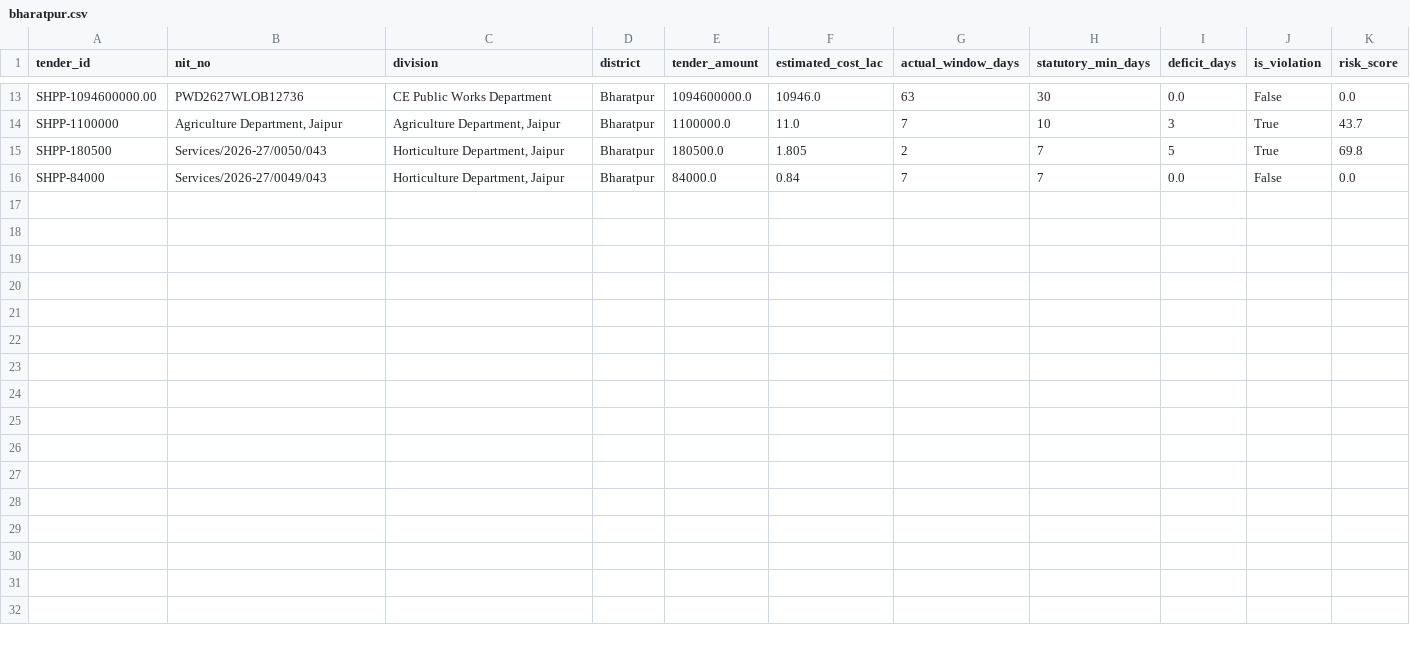
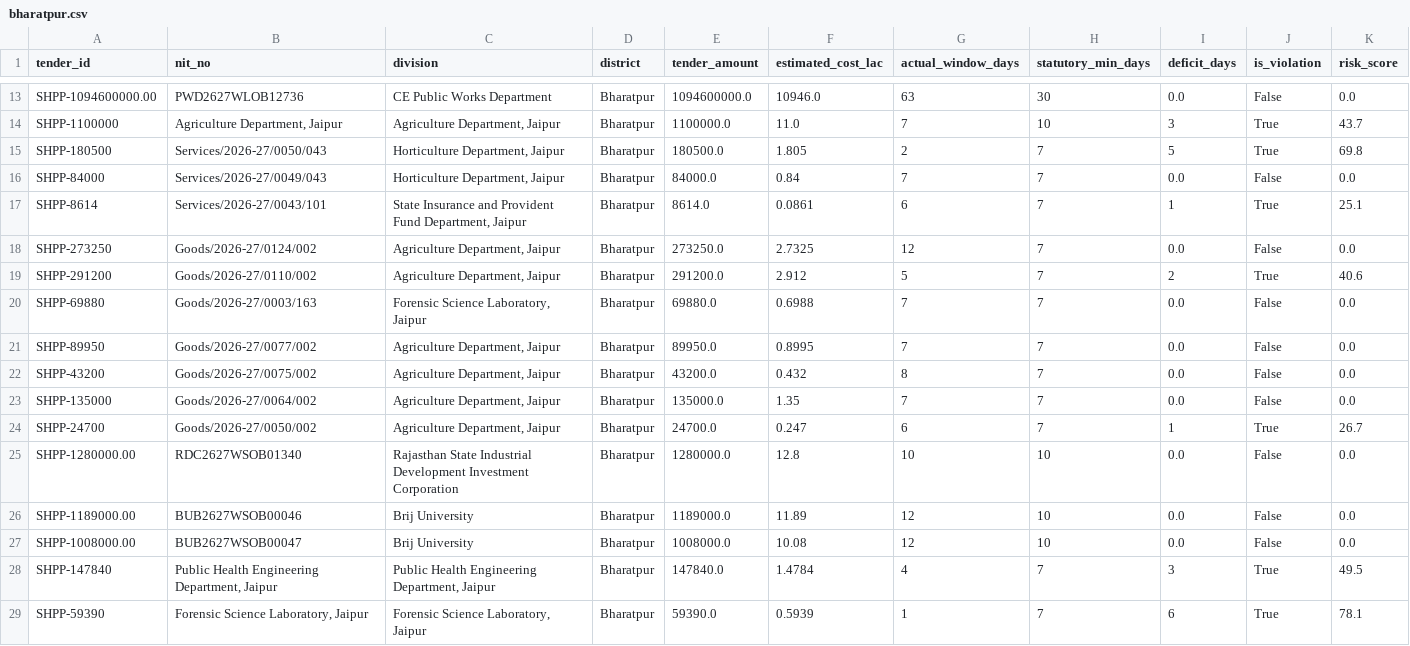
Before and after one commit to WEB-DEVELOPER61/raj-truth-procurement-web, a CSV file: data/districts/bharatpur.csv, drawn as a sheet; only a part is shown, gaps mark what is left out; the diff names each change by its address in the sheet, - before the commit and + after, or states it on an @@ line.

```diff
--- a/data/districts/bharatpur.csv
+++ b/data/districts/bharatpur.csv
+row 17: SHPP-8614 | Services/2026-27/0043/101 | State Insurance and Provident Fund Department, Jaipur | Bharatpur | 8614.0 | 0.0861 | 6 | 7 | 1 | True | 25.1
+row 18: SHPP-273250 | Goods/2026-27/0124/002 | Agriculture Department, Jaipur | Bharatpur | 273250.0 | 2.7325 | 12 | 7 | 0.0 | False | 0.0
+row 19: SHPP-291200 | Goods/2026-27/0110/002 | Agriculture Department, Jaipur | Bharatpur | 291200.0 | 2.912 | 5 | 7 | 2 | True | 40.6
+row 20: SHPP-69880 | Goods/2026-27/0003/163 | Forensic Science Laboratory, Jaipur | Bharatpur | 69880.0 | 0.6988 | 7 | 7 | 0.0 | False | 0.0
+row 21: SHPP-89950 | Goods/2026-27/0077/002 | Agriculture Department, Jaipur | Bharatpur | 89950.0 | 0.8995 | 7 | 7 | 0.0 | False | 0.0
+row 22: SHPP-43200 | Goods/2026-27/0075/002 | Agriculture Department, Jaipur | Bharatpur | 43200.0 | 0.432 | 8 | 7 | 0.0 | False | 0.0
+row 23: SHPP-135000 | Goods/2026-27/0064/002 | Agriculture Department, Jaipur | Bharatpur | 135000.0 | 1.35 | 7 | 7 | 0.0 | False | 0.0
+row 24: SHPP-24700 | Goods/2026-27/0050/002 | Agriculture Department, Jaipur | Bharatpur | 24700.0 | 0.247 | 6 | 7 | 1 | True | 26.7
+row 25: SHPP-1280000.00 | RDC2627WSOB01340 | Rajasthan State Industrial Development Investment Corporation | Bharatpur | 1280000.0 | 12.8 | 10 | 10 | 0.0 | False | 0.0
+row 26: SHPP-1189000.00 | BUB2627WSOB00046 | Brij University | Bharatpur | 1189000.0 | 11.89 | 12 | 10 | 0.0 | False | 0.0
+row 27: SHPP-1008000.00 | BUB2627WSOB00047 | Brij University | Bharatpur | 1008000.0 | 10.08 | 12 | 10 | 0.0 | False | 0.0
+row 28: SHPP-147840 | Public Health Engineering Department, Jaipur | Public Health Engineering Department, Jaipur | Bharatpur | 147840.0 | 1.4784 | 4 | 7 | 3 | True | 49.5
+row 29: SHPP-59390 | Forensic Science Laboratory, Jaipur | Forensic Science Laboratory, Jaipur | Bharatpur | 59390.0 | 0.5939 | 1 | 7 | 6 | True | 78.1
```
Also changed, not shown: data/districts/ajmer.csv, data/districts/bikaner.csv, 28 other files.
